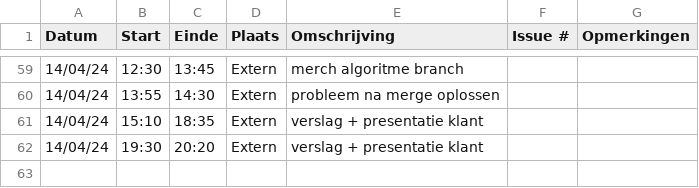
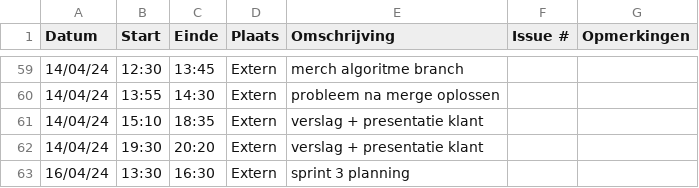
Before and after one commit to wiebe-vandendriessche/furnify, a CSV file: logboeken/Alexandra.Ganseman.csv, drawn as a sheet; only a part is shown, gaps mark what is left out; the diff names each change by its address in the sheet, - before the commit and + after, or states it on an @@ line.

Commit message:
Update Alexandra.Ganseman.csv

```diff
--- a/logboeken/Alexandra.Ganseman.csv
+++ b/logboeken/Alexandra.Ganseman.csv
+row 63: 16/04/24 | 13:30 | 16:30 | Extern | sprint 3 planning
```
